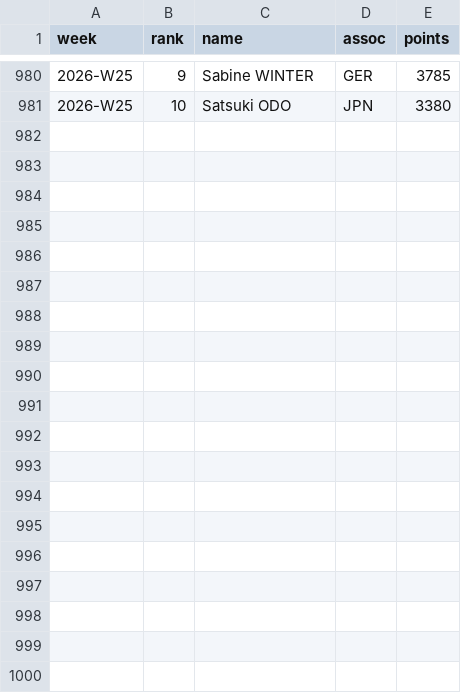
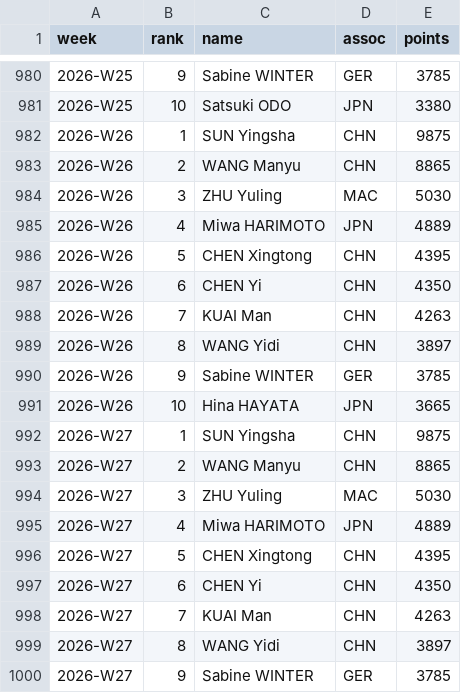
Before and after one commit to MIEECHO/ittfranking_top10, a CSV file: data/ittf_women_top10_2024W32_2026W16_clean.csv, drawn as a sheet; only a part is shown, gaps mark what is left out; the diff covers the shown part only.

```diff
--- a/data/ittf_women_top10_2024W32_2026W16_clean.csv
+++ b/data/ittf_women_top10_2024W32_2026W16_clean.csv
@@ -981 +981,20 @@ week,rank,name,assoc,points
 2026-W25,10,Satsuki ODO,JPN,3380
+2026-W26,1,SUN Yingsha,CHN,9875
+2026-W26,2,WANG Manyu,CHN,8865
+2026-W26,3,ZHU Yuling,MAC,5030
+2026-W26,4,Miwa HARIMOTO,JPN,4889
+2026-W26,5,CHEN Xingtong,CHN,4395
+2026-W26,6,CHEN Yi,CHN,4350
+2026-W26,7,KUAI Man,CHN,4263
+2026-W26,8,WANG Yidi,CHN,3897
+2026-W26,9,Sabine WINTER,GER,3785
+2026-W26,10,Hina HAYATA,JPN,3665
+2026-W27,1,SUN Yingsha,CHN,9875
+2026-W27,2,WANG Manyu,CHN,8865
+2026-W27,3,ZHU Yuling,MAC,5030
+2026-W27,4,Miwa HARIMOTO,JPN,4889
+2026-W27,5,CHEN Xingtong,CHN,4395
+2026-W27,6,CHEN Yi,CHN,4350
+2026-W27,7,KUAI Man,CHN,4263
+2026-W27,8,WANG Yidi,CHN,3897
+2026-W27,9,Sabine WINTER,GER,3785
```
Also changed, not shown: 21 added rows elsewhere in this file, data/ittf_men_top10_2024W32_2026W16_clean.csv, 10 other files.
